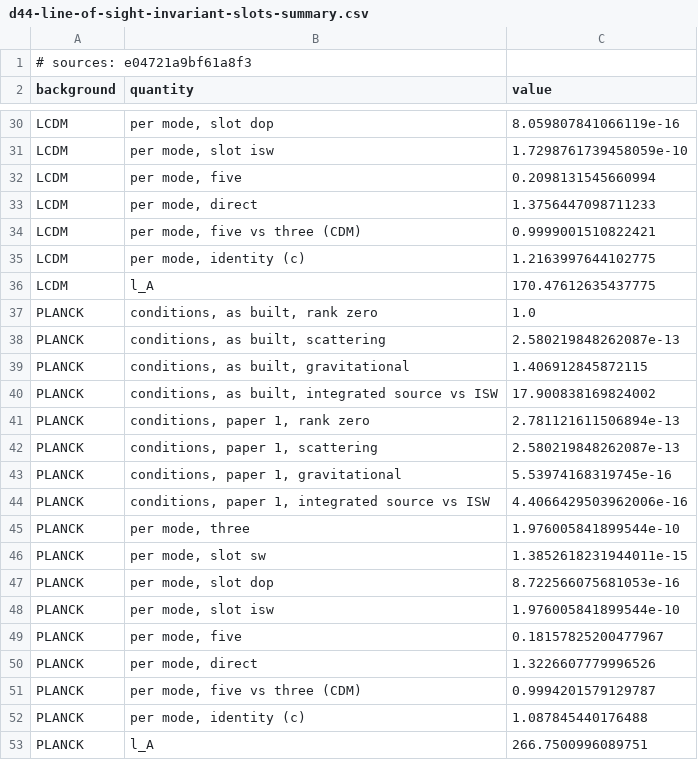
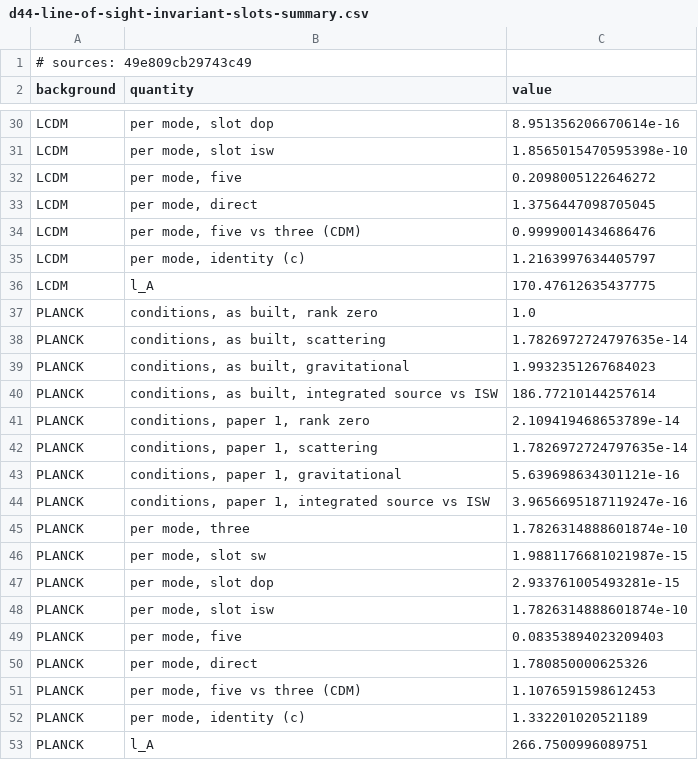
Before and after one commit to timgebbie/frame-covariant-cmb-reproducibility, a CSV file: diagnostics/d44-line-of-sight-invariant-slots-summary.csv, drawn as a sheet; only a part is shown, gaps mark what is left out; the diff covers the shown part only; the diff names each change by its address in the sheet, - before the commit and + after, or states it on an @@ line.

```diff
--- a/diagnostics/d44-line-of-sight-invariant-slots-summary.csv
+++ b/diagnostics/d44-line-of-sight-invariant-slots-summary.csv
-A1 (background): # sources: e04721a9bf61a8f3
+A1 (background): # sources: 49e809cb29743c49
-C30 (value): 8.059807841066119e-16
+C30 (value): 8.951356206670614e-16
-C31 (value): 1.7298761739458059e-10
+C31 (value): 1.8565015470595398e-10
-C32 (value): 0.2098131545660994
+C32 (value): 0.2098005122646272
-C33 (value): 1.3756447098711233
+C33 (value): 1.3756447098705045
-C34 (value): 0.9999001510822421
+C34 (value): 0.9999001434686476
-C35 (value): 1.2163997644102775
+C35 (value): 1.2163997634405797
-C38 (value): 2.580219848262087e-13
+C38 (value): 1.7826972724797635e-14
-C39 (value): 1.406912845872115
+C39 (value): 1.9932351267684023
-C40 (value): 17.900838169824002
+C40 (value): 186.77210144257614
-C41 (value): 2.781121611506894e-13
+C41 (value): 2.109419468653789e-14
-C42 (value): 2.580219848262087e-13
+C42 (value): 1.7826972724797635e-14
-C43 (value): 5.53974168319745e-16
+C43 (value): 5.639698634301121e-16
-C44 (value): 4.4066429503962006e-16
+C44 (value): 3.9656695187119247e-16
-C45 (value): 1.976005841899544e-10
+C45 (value): 1.7826314888601874e-10
-C46 (value): 1.3852618231944011e-15
+C46 (value): 1.9881176681021987e-15
-C47 (value): 8.722566075681053e-16
+C47 (value): 2.933761005493281e-15
-C48 (value): 1.976005841899544e-10
+C48 (value): 1.7826314888601874e-10
-C49 (value): 0.18157825200477967
+C49 (value): 0.08353894023209403
-C50 (value): 1.3226607779996526
+C50 (value): 1.780850000625326
-C51 (value): 0.9994201579129787
+C51 (value): 1.1076591598612453
-C52 (value): 1.087845440176488
+C52 (value): 1.332201020521189
```
Also changed, not shown: 24 edited cells elsewhere in this file, diagnostics/d44-line-of-sight-invariant-slots.csv, diagnostics/d45-the-slots-sum-back-per-mode.csv, 14 other files.
